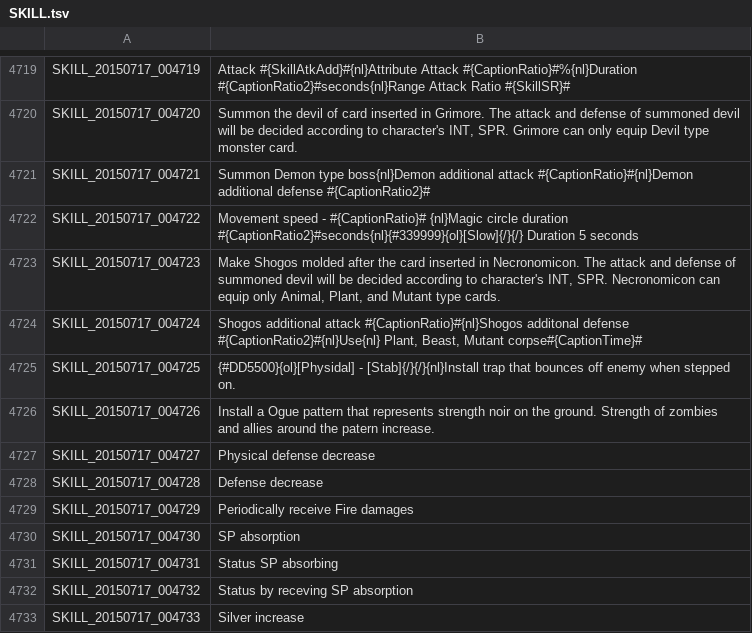
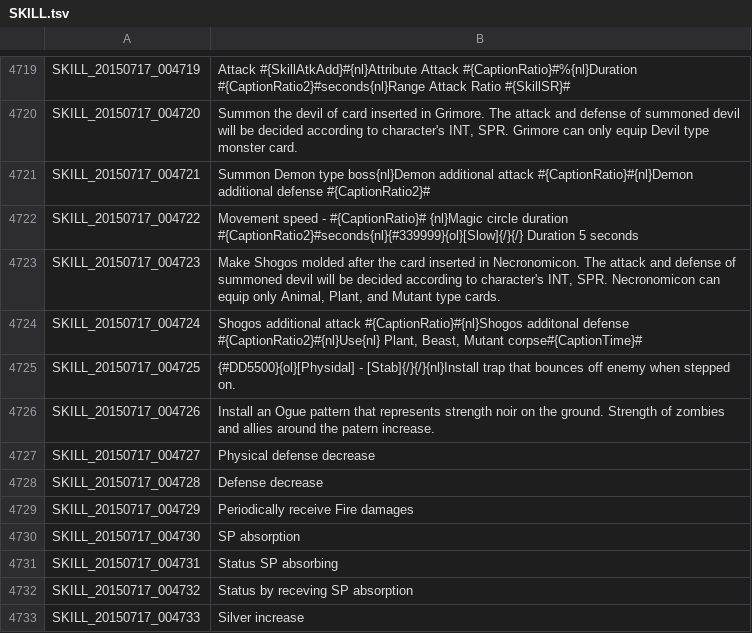
Before and after one commit to Sinspitterx/EnglishTranslation, a TSV file: SKILL.tsv, drawn as a sheet; only a part is shown, gaps mark what is left out.

Commit message:
Update SKILL.tsv

```diff
--- a/SKILL.tsv
+++ b/SKILL.tsv
@@ -4725,3 +4725,3 @@ SKILL_20150717_004724	Shogos additional attack #{CaptionRatio}#{nl}Shogos addito
 SKILL_20150717_004725	{#DD5500}{ol}[Physidal] - [Stab]{/}{/}{nl}Install trap that bounces off enemy when stepped on.
-SKILL_20150717_004726	Install a Ogue pattern that represents strength noir on the ground. Strength of zombies and allies around the patern increase.
+SKILL_20150717_004726	Install an Ogue pattern that represents strength noir on the ground. Strength of zombies and allies around the patern increase.
 SKILL_20150717_004727	Physical defense decrease
```
